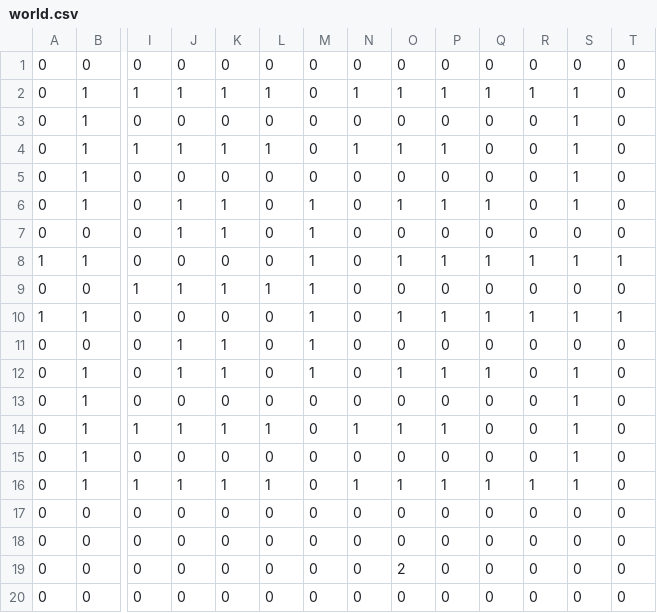
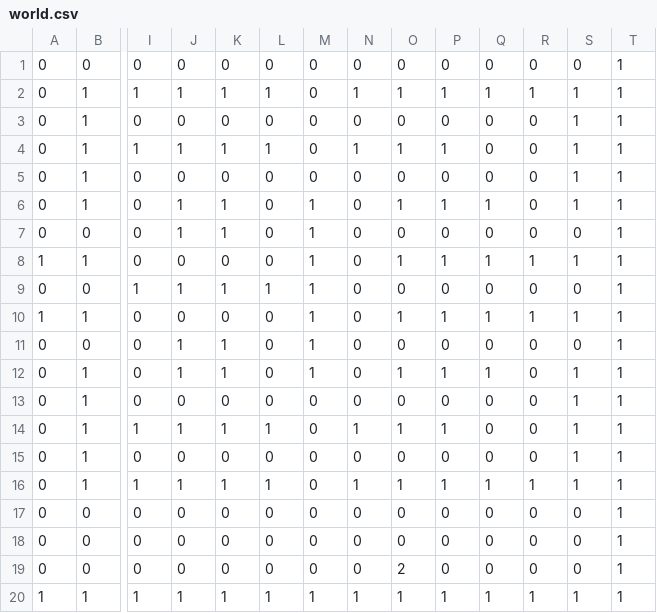
Before and after one commit to cmor03/graphics-fp, a CSV file: world.csv, drawn as a sheet; only a part is shown, gaps mark what is left out; removed rows and columns are numbered as before the commit, all else as after; rows hold the shown columns only; the diff names each change by its address in the sheet, - before the commit and + after, or states it on an @@ line.

```diff
--- a/world.csv
+++ b/world.csv
-T1:T7: 0
+T1:T7: 1
-T9: 0
+T9: 1
-T11:T19: 0
+T11:T19: 1
-row 20: 0 | 0 | 0 | 0 | 0 | 0 | 0 | 0 | 0 | 0 | 0 | 0 | 0 | 0
+row 20: 1 | 1 | 1 | 1 | 1 | 1 | 1 | 1 | 1 | 1 | 1 | 1 | 1 | 1
```
Also changed, not shown: 3 other files.
